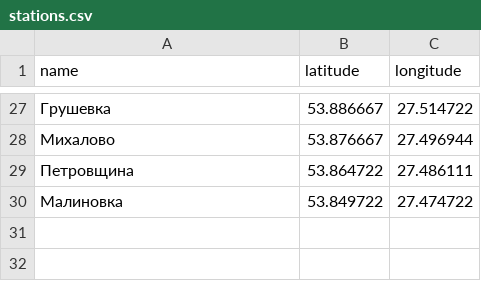
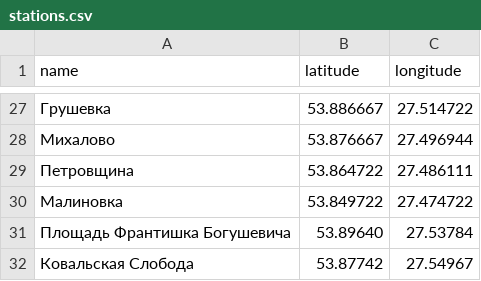
Before and after one commit to kurnevsky/flats, a CSV file: stations.csv, drawn as a sheet; only a part is shown, gaps mark what is left out.

Commit message:
Add new metro stations.

```diff
--- a/stations.csv
+++ b/stations.csv
@@ -30 +30,3 @@ name,latitude,longitude
 Малиновка,53.849722,27.474722
+Площадь Франтишка Богушевича,53.89640,27.53784
+Ковальская Слобода,53.87742,27.54967
```
